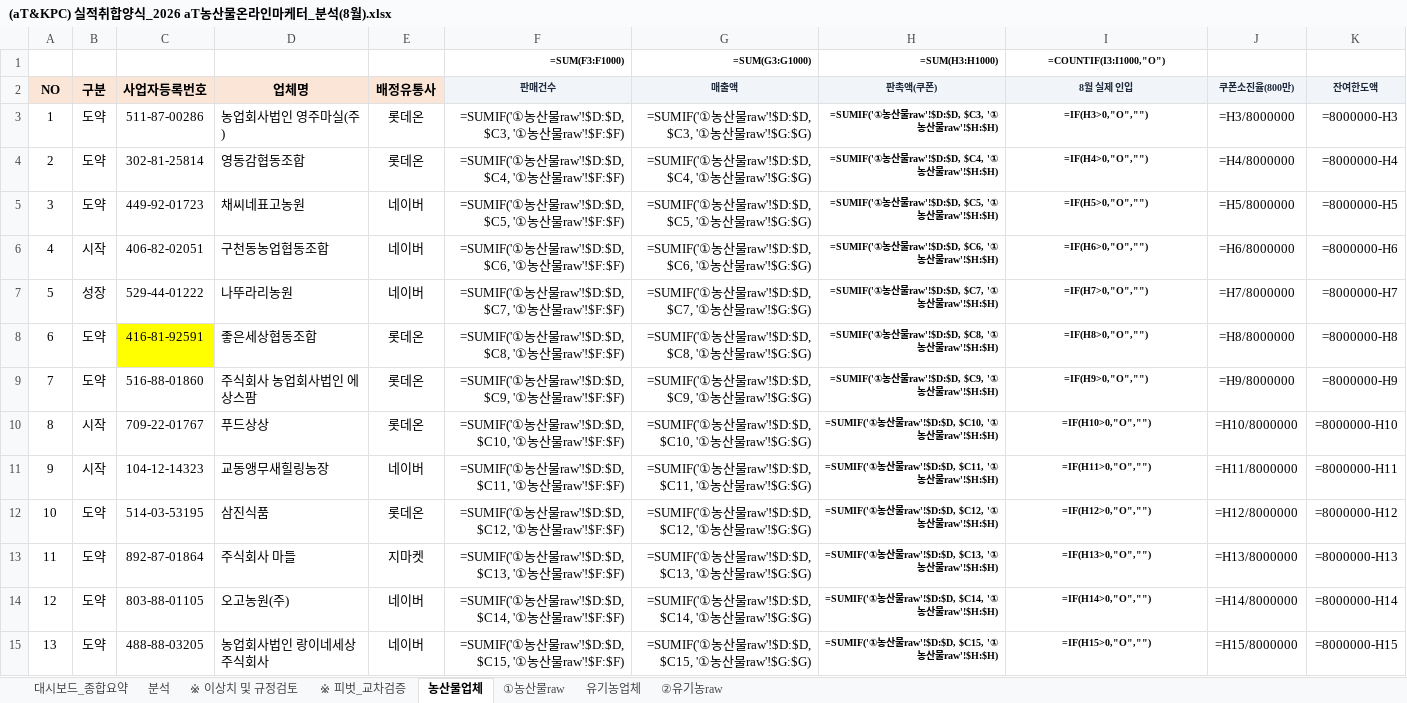
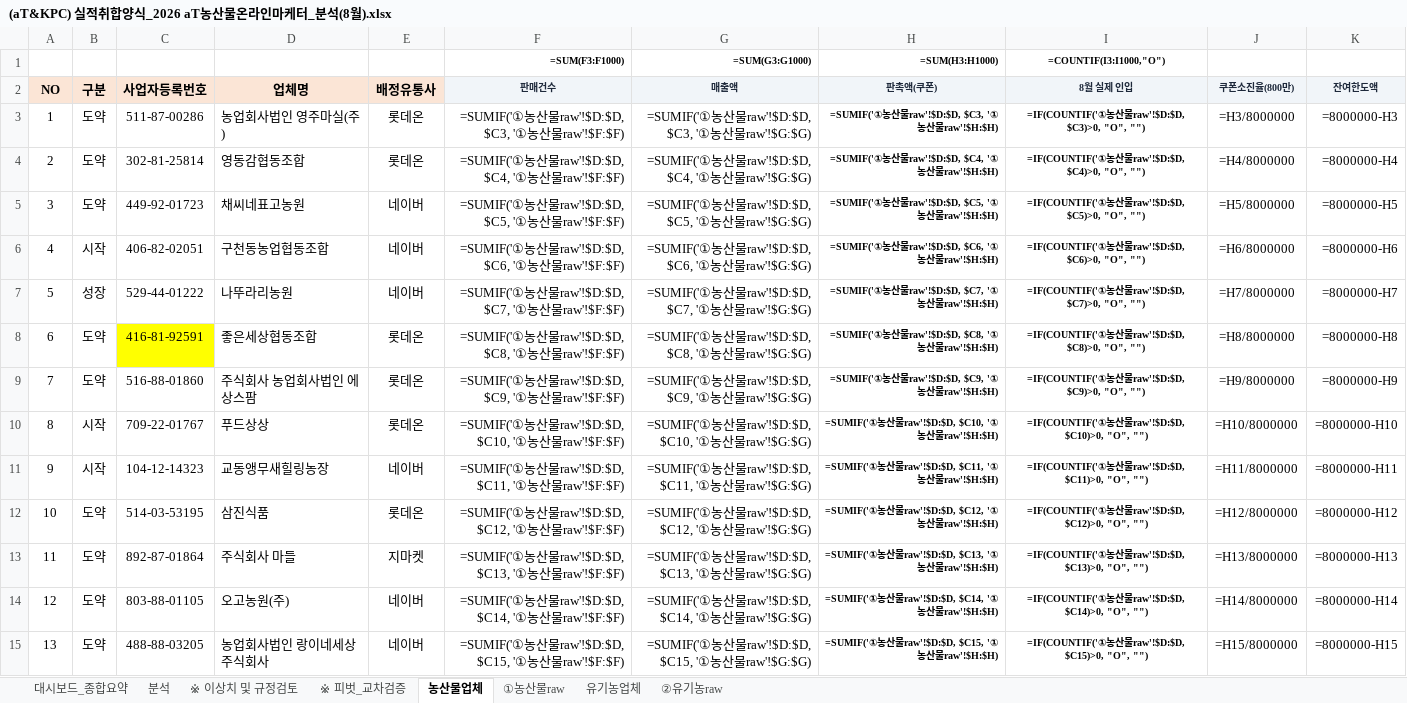
Before and after one commit to jawkimcoding/atsales, an Excel workbook: (aT&KPC) 실적취합양식_2026 aT농산물온라인마케터_분석(8월).xlsx, sheet 농산물업체, drawn as a sheet; only a part is shown; values as stored, in another font and other column widths than the file's, no borders; formulas without a stored value are shown as written; conditional formats not drawn; the diff covers the shown part only; the diff names each change by its address in the sheet, - before the commit and + after, or states it on an @@ line.

```diff
--- a/(aT&KPC) 실적취합양식_2026 aT농산물온라인마케터_분석(8월).xlsx (sheet 농산물업체)
+++ b/(aT&KPC) 실적취합양식_2026 aT농산물온라인마케터_분석(8월).xlsx (sheet 농산물업체)
-I3 (8월 실제 인입): =IF(H3>0,"O","")
+I3 (8월 실제 인입): =IF(COUNTIF('①농산물raw'!$D:$D, $C3)>0, "O", "")
-I4 (8월 실제 인입): =IF(H4>0,"O","")
+I4 (8월 실제 인입): =IF(COUNTIF('①농산물raw'!$D:$D, $C4)>0, "O", "")
-I5 (8월 실제 인입): =IF(H5>0,"O","")
+I5 (8월 실제 인입): =IF(COUNTIF('①농산물raw'!$D:$D, $C5)>0, "O", "")
-I6 (8월 실제 인입): =IF(H6>0,"O","")
+I6 (8월 실제 인입): =IF(COUNTIF('①농산물raw'!$D:$D, $C6)>0, "O", "")
-I7 (8월 실제 인입): =IF(H7>0,"O","")
+I7 (8월 실제 인입): =IF(COUNTIF('①농산물raw'!$D:$D, $C7)>0, "O", "")
-I8 (8월 실제 인입): =IF(H8>0,"O","")
+I8 (8월 실제 인입): =IF(COUNTIF('①농산물raw'!$D:$D, $C8)>0, "O", "")
-I9 (8월 실제 인입): =IF(H9>0,"O","")
+I9 (8월 실제 인입): =IF(COUNTIF('①농산물raw'!$D:$D, $C9)>0, "O", "")
-I10 (8월 실제 인입): =IF(H10>0,"O","")
+I10 (8월 실제 인입): =IF(COUNTIF('①농산물raw'!$D:$D, $C10)>0, "O", "")
-I11 (8월 실제 인입): =IF(H11>0,"O","")
+I11 (8월 실제 인입): =IF(COUNTIF('①농산물raw'!$D:$D, $C11)>0, "O", "")
-I12 (8월 실제 인입): =IF(H12>0,"O","")
+I12 (8월 실제 인입): =IF(COUNTIF('①농산물raw'!$D:$D, $C12)>0, "O", "")
-I13 (8월 실제 인입): =IF(H13>0,"O","")
+I13 (8월 실제 인입): =IF(COUNTIF('①농산물raw'!$D:$D, $C13)>0, "O", "")
-I14 (8월 실제 인입): =IF(H14>0,"O","")
+I14 (8월 실제 인입): =IF(COUNTIF('①농산물raw'!$D:$D, $C14)>0, "O", "")
-I15 (8월 실제 인입): =IF(H15>0,"O","")
+I15 (8월 실제 인입): =IF(COUNTIF('①농산물raw'!$D:$D, $C15)>0, "O", "")
```
Also changed, not shown: 272 edited cells elsewhere in this sheet, sheet 유기농업체, dist/(aT&KPC) 실적취합양식_2026 aT농산물온라인마케터_분석(8월)_대시보드포함.xlsx, dist/2026_aT_온라인마케터_실적종합보고서(8월_대시보드포함).xlsx, 4 other files.
